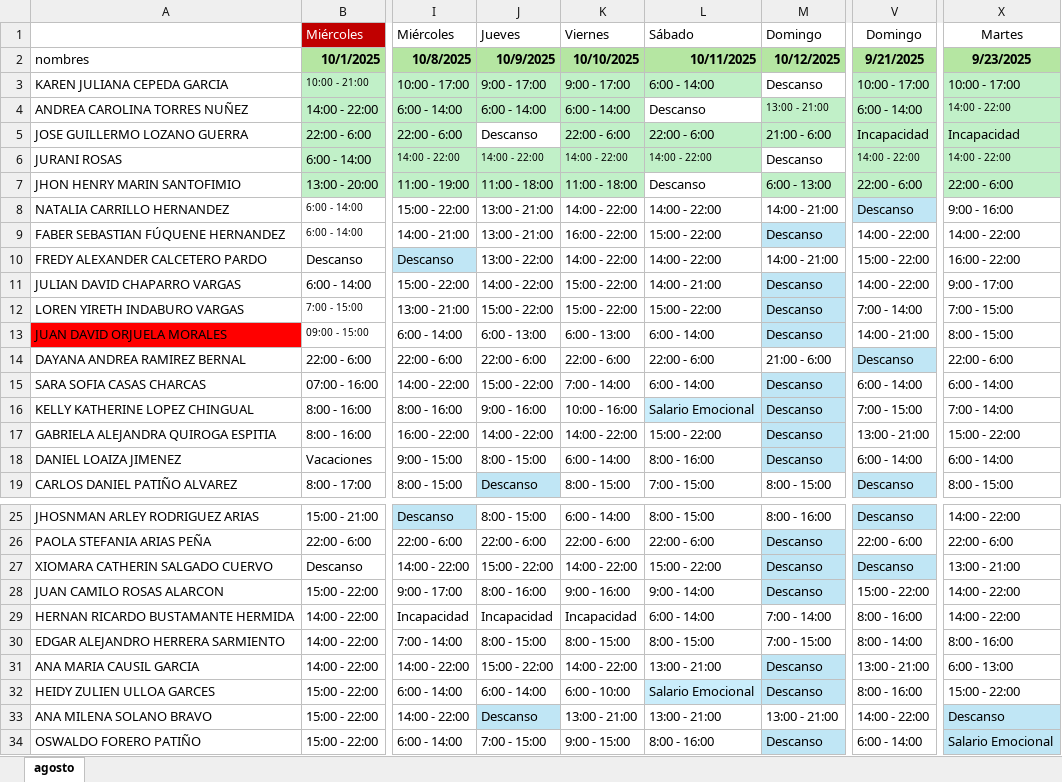
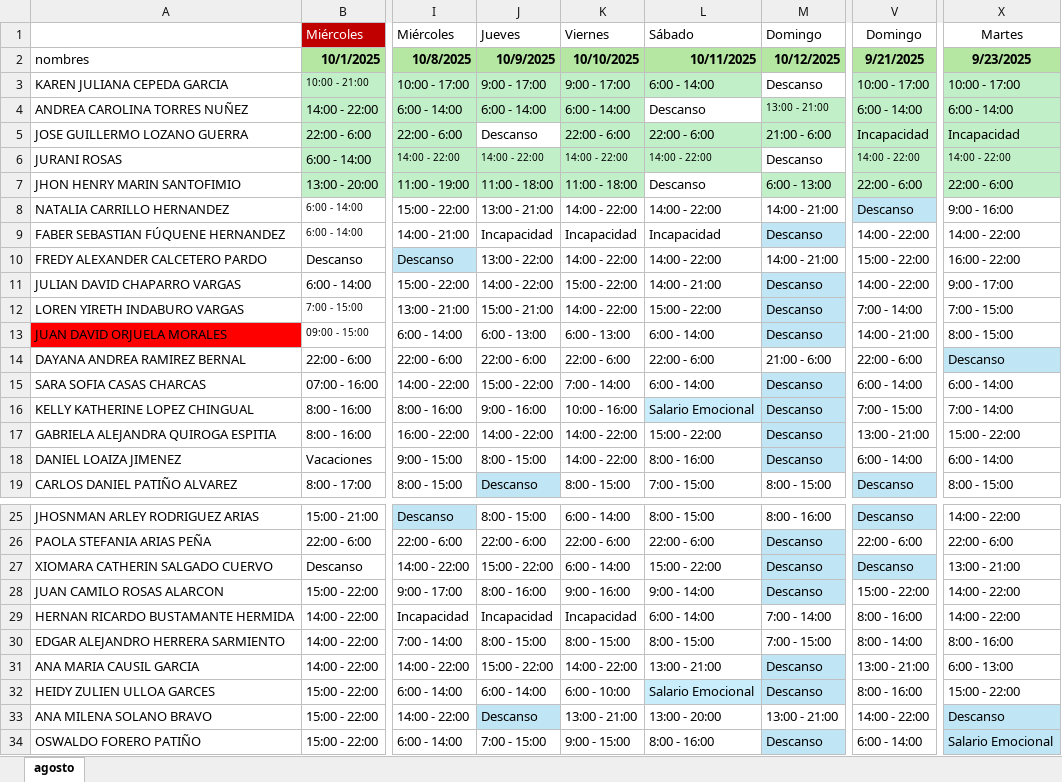
Before and after one commit to DiegoGC122/ingreso, an Excel workbook: turnos.xlsx, sheet agosto, drawn as a sheet; only a part is shown, gaps mark what is left out; values as stored, in another font and other column widths than the file's, no borders; the diff names each change by its address in the sheet, - before the commit and + after, or states it on an @@ line.

Commit message:
actualizacion

```diff
--- a/turnos.xlsx (sheet agosto)
+++ b/turnos.xlsx (sheet agosto)
-X4: 14:00 - 22:00
+X4: 6:00 - 14:00
@@ X4 text size: larger @@
-J9: 13:00 - 21:00
+J9: Incapacidad
-K9: 16:00 - 22:00
+K9: Incapacidad
-L9: 15:00 - 22:00
+L9: Incapacidad
-J12: 15:00 - 22:00
+J12: 15:00 - 21:00
-K12: 15:00 - 22:00
+K12: 14:00 - 22:00
-V14: Descanso
+V14: 22:00 - 6:00
-V14 fill: #C0E6F5
+V14 fill: none
-X14: 22:00 - 6:00
+X14: Descanso
-X14 fill: none
+X14 fill: #C0E6F5
-K18: 6:00 - 14:00
+K18: 14:00 - 22:00
-K27: 14:00 - 22:00
+K27: 6:00 - 14:00
-L33: 13:00 - 21:00
+L33: 13:00 - 20:00
```
